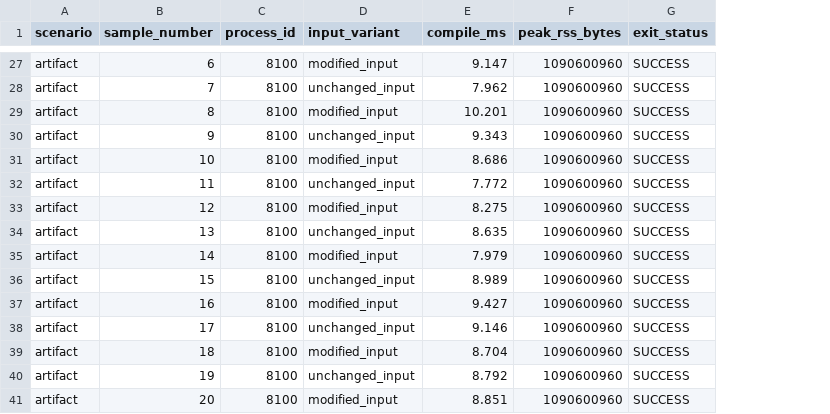
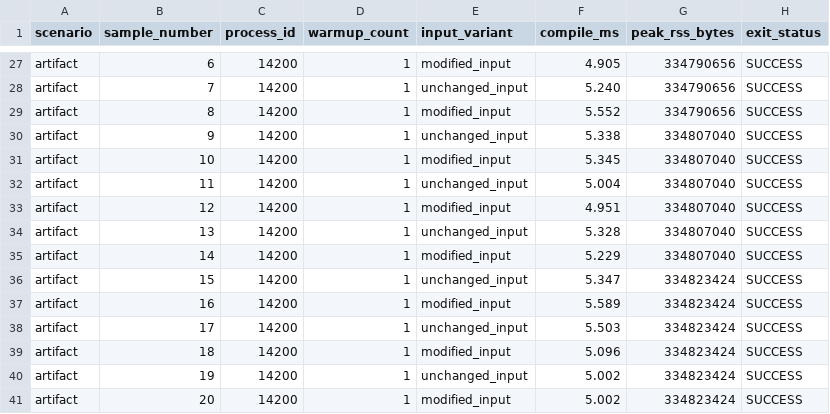
Before and after one commit to aureat/phalcom-lang, a CSV file: docs/perf003-p7-audit/RAW-WARM.csv, drawn as a sheet; only a part is shown, gaps mark what is left out; addresses are those after the commit; the diff covers the shown part only; the diff names each change by its address in the sheet, - before the commit and + after, or states it on an @@ line.

```diff
--- a/docs/perf003-p7-audit/RAW-WARM.csv
+++ b/docs/perf003-p7-audit/RAW-WARM.csv
+column D (warmup_count), rows 27-41: all 1
-C27:C41 (process_id): 8100
+C27:C41 (process_id): 14200
-F27 (compile_ms): 9.147
+F27 (compile_ms): 4.905
-G27:G29 (peak_rss_bytes): 1090600960
+G27:G29 (peak_rss_bytes): 334790656
-F28 (compile_ms): 7.962
+F28 (compile_ms): 5.240
-F29 (compile_ms): 10.201
+F29 (compile_ms): 5.552
-F30 (compile_ms): 9.343
+F30 (compile_ms): 5.338
-G30:G35 (peak_rss_bytes): 1090600960
+G30:G35 (peak_rss_bytes): 334807040
-F31 (compile_ms): 8.686
+F31 (compile_ms): 5.345
-F32 (compile_ms): 7.772
+F32 (compile_ms): 5.004
-F33 (compile_ms): 8.275
+F33 (compile_ms): 4.951
-F34 (compile_ms): 8.635
+F34 (compile_ms): 5.328
-F35 (compile_ms): 7.979
+F35 (compile_ms): 5.229
-F36 (compile_ms): 8.989
+F36 (compile_ms): 5.347
-G36:G41 (peak_rss_bytes): 1090600960
+G36:G41 (peak_rss_bytes): 334823424
-F37 (compile_ms): 9.427
+F37 (compile_ms): 5.589
-F38 (compile_ms): 9.146
+F38 (compile_ms): 5.503
-F39 (compile_ms): 8.704
+F39 (compile_ms): 5.096
-F40 (compile_ms): 8.792
+F40 (compile_ms): 5.002
-F41 (compile_ms): 8.851
+F41 (compile_ms): 5.002
```
Also changed, not shown: 75 edited cells elsewhere in this file, docs/perf003-p7-audit/RAW-COLD.csv, docs/perf003-p7-audit/RAW-RUNTIME.csv, 41 other files.
